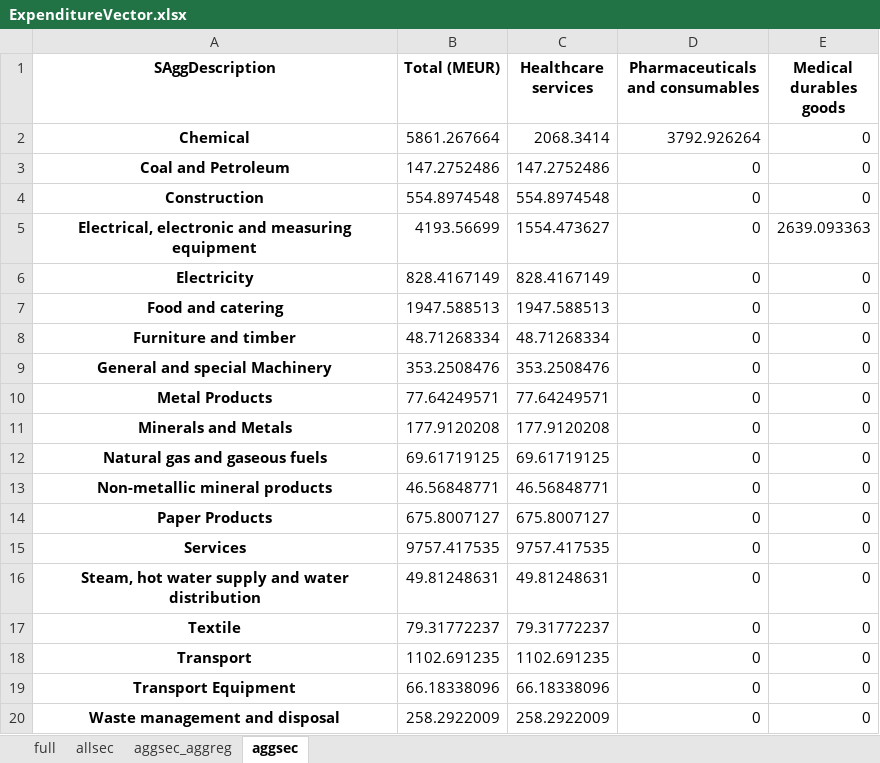
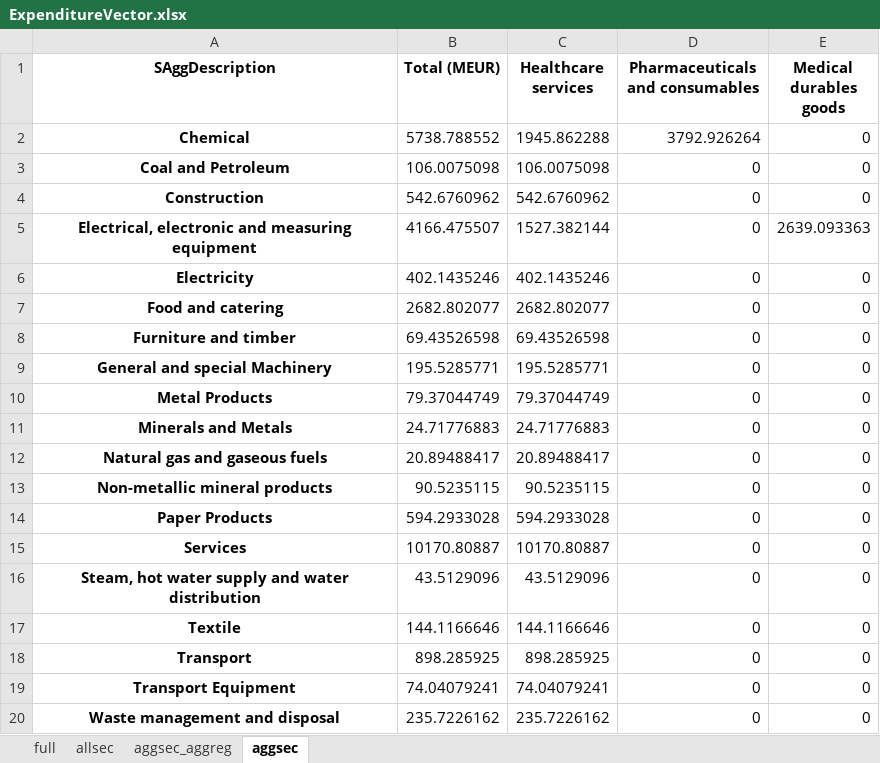
Before and after one commit to Ofir2025/envr-footprint-healthcare-Dk2025, an Excel workbook: output/ExpenditureVector.xlsx, sheet aggsec, drawn as a sheet; values as stored, in another font and other column widths than the file's, no borders; the diff names each change by its address in the sheet, - before the commit and + after, or states it on an @@ line.

```diff
--- a/output/ExpenditureVector.xlsx (sheet aggsec)
+++ b/output/ExpenditureVector.xlsx (sheet aggsec)
-B2 (Total (MEUR)): 5861.267664
+B2 (Total (MEUR)): 5738.788552
-C2 (Healthcare services): 2068.3414
+C2 (Healthcare services): 1945.862288
-B3 (Total (MEUR)): 147.2752486
+B3 (Total (MEUR)): 106.0075098
-C3 (Healthcare services): 147.2752486
+C3 (Healthcare services): 106.0075098
-B4 (Total (MEUR)): 554.8974548
+B4 (Total (MEUR)): 542.6760962
-C4 (Healthcare services): 554.8974548
+C4 (Healthcare services): 542.6760962
-B5 (Total (MEUR)): 4193.56699
+B5 (Total (MEUR)): 4166.475507
-C5 (Healthcare services): 1554.473627
+C5 (Healthcare services): 1527.382144
-B6 (Total (MEUR)): 828.4167149
+B6 (Total (MEUR)): 402.1435246
-C6 (Healthcare services): 828.4167149
+C6 (Healthcare services): 402.1435246
-B7 (Total (MEUR)): 1947.588513
+B7 (Total (MEUR)): 2682.802077
-C7 (Healthcare services): 1947.588513
+C7 (Healthcare services): 2682.802077
-B8 (Total (MEUR)): 48.71268334
+B8 (Total (MEUR)): 69.43526598
-C8 (Healthcare services): 48.71268334
+C8 (Healthcare services): 69.43526598
-B9 (Total (MEUR)): 353.2508476
+B9 (Total (MEUR)): 195.5285771
-C9 (Healthcare services): 353.2508476
+C9 (Healthcare services): 195.5285771
-B10 (Total (MEUR)): 77.64249571
+B10 (Total (MEUR)): 79.37044749
-C10 (Healthcare services): 77.64249571
+C10 (Healthcare services): 79.37044749
-B11 (Total (MEUR)): 177.9120208
+B11 (Total (MEUR)): 24.71776883
-C11 (Healthcare services): 177.9120208
+C11 (Healthcare services): 24.71776883
-B12 (Total (MEUR)): 69.61719125
+B12 (Total (MEUR)): 20.89488417
-C12 (Healthcare services): 69.61719125
+C12 (Healthcare services): 20.89488417
-B13 (Total (MEUR)): 46.56848771
+B13 (Total (MEUR)): 90.5235115
-C13 (Healthcare services): 46.56848771
+C13 (Healthcare services): 90.5235115
-B14 (Total (MEUR)): 675.8007127
+B14 (Total (MEUR)): 594.2933028
-C14 (Healthcare services): 675.8007127
+C14 (Healthcare services): 594.2933028
-B15 (Total (MEUR)): 9757.417535
+B15 (Total (MEUR)): 10170.80887
-C15 (Healthcare services): 9757.417535
+C15 (Healthcare services): 10170.80887
-B16 (Total (MEUR)): 49.81248631
+B16 (Total (MEUR)): 43.5129096
-C16 (Healthcare services): 49.81248631
+C16 (Healthcare services): 43.5129096
-B17 (Total (MEUR)): 79.31772237
+B17 (Total (MEUR)): 144.1166646
-C17 (Healthcare services): 79.31772237
+C17 (Healthcare services): 144.1166646
-B18 (Total (MEUR)): 1102.691235
+B18 (Total (MEUR)): 898.285925
-C18 (Healthcare services): 1102.691235
+C18 (Healthcare services): 898.285925
-B19 (Total (MEUR)): 66.18338096
+B19 (Total (MEUR)): 74.04079241
-C19 (Healthcare services): 66.18338096
+C19 (Healthcare services): 74.04079241
-B20 (Total (MEUR)): 258.2922009
+B20 (Total (MEUR)): 235.7226162
-C20 (Healthcare services): 258.2922009
+C20 (Healthcare services): 235.7226162
```
Also changed, not shown: sheet full, sheet aggsec_aggreg, sheet allsec, output/ContributionAnalysis.xlsx, output/HotspotAnalysis.xlsx, 32 other files.
